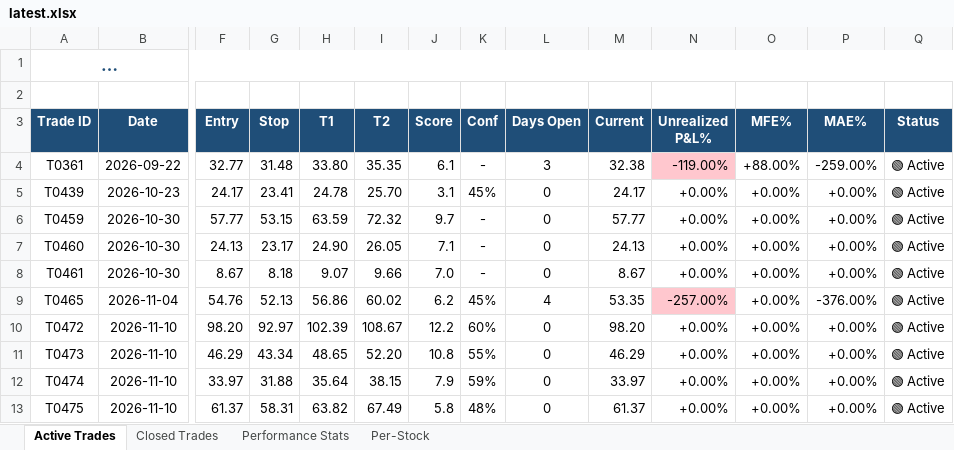
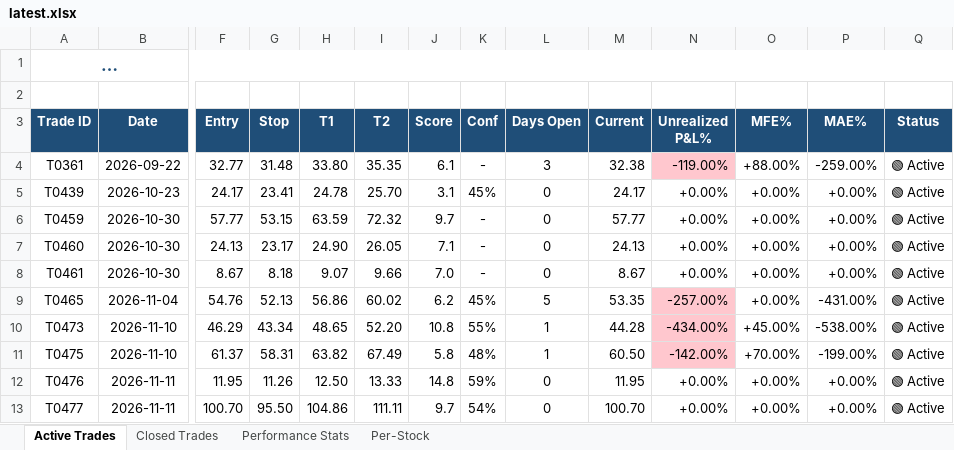
Before and after one commit to dhaher3337-debug/tadawul-swing, an Excel workbook: paper_trades/latest.xlsx, sheet Active Trades, drawn as a sheet; only a part is shown, gaps mark what is left out; long unchanged cells end in …; values as stored, in another font and other column widths than the file's, no borders; removed rows and columns are numbered as before the commit, all else as after; rows hold the shown columns only; the diff names each change by its address in the sheet, - before the commit and + after, or states it on an @@ line.

```diff
--- a/paper_trades/latest.xlsx (sheet Active Trades)
+++ b/paper_trades/latest.xlsx (sheet Active Trades)
-L9 (Days Open): 4
+L9 (Days Open): 5
-P9 (MAE%): -376.00%
+P9 (MAE%): -431.00%
-row 10: T0472 | 2026-11-10 | 98.20 | 92.97 | 102.39 | 108.67 | 12.2 | 60% | 0 | 98.20 | +0.00% | +0.00% | +0.00% | 🟢 Active
-L10 (Days Open): 0
+L10 (Days Open): 1
-M10 (Current): 46.29
+M10 (Current): 44.28
-N10 (Unrealized P&L%): +0.00%
+N10 (Unrealized P&L%): -434.00%
-N10 fill: none
+N10 fill: #FFC7CE
-O10 (MFE%): +0.00%
+O10 (MFE%): +45.00%
-P10 (MAE%): +0.00%
+P10 (MAE%): -538.00%
-row 12: T0474 | 2026-11-10 | 33.97 | 31.88 | 35.64 | 38.15 | 7.9 | 59% | 0 | 33.97 | +0.00% | +0.00% | +0.00% | 🟢 Active
-L11 (Days Open): 0
+L11 (Days Open): 1
-M11 (Current): 61.37
+M11 (Current): 60.50
-N11 (Unrealized P&L%): +0.00%
+N11 (Unrealized P&L%): -142.00%
-N11 fill: none
+N11 fill: #FFC7CE
-O11 (MFE%): +0.00%
+O11 (MFE%): +70.00%
-P11 (MAE%): +0.00%
+P11 (MAE%): -199.00%
+row 12: T0476 | 2026-11-11 | 11.95 | 11.26 | 12.50 | 13.33 | 14.8 | 59% | 0 | 11.95 | +0.00% | +0.00% | +0.00% | 🟢 Active
+row 13: T0477 | 2026-11-11 | 100.70 | 95.50 | 104.86 | 111.11 | 9.7 | 54% | 0 | 100.70 | +0.00% | +0.00% | +0.00% | 🟢 Active
```
Also changed, not shown: sheet Closed Trades, sheet Per-Stock, sheet Performance Stats, 32 other files.
